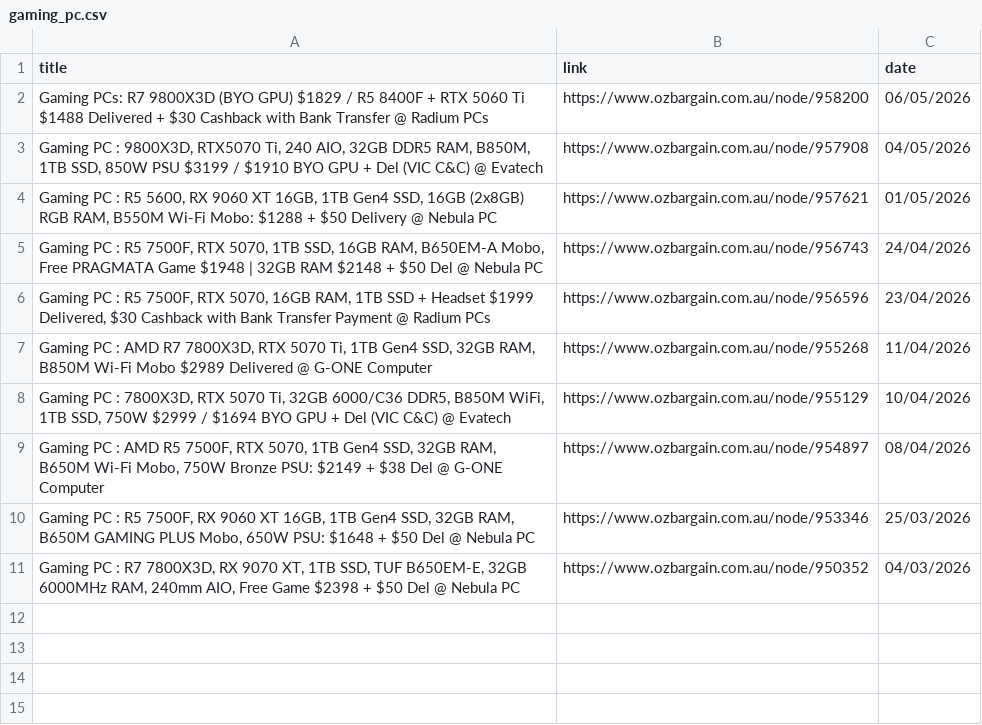
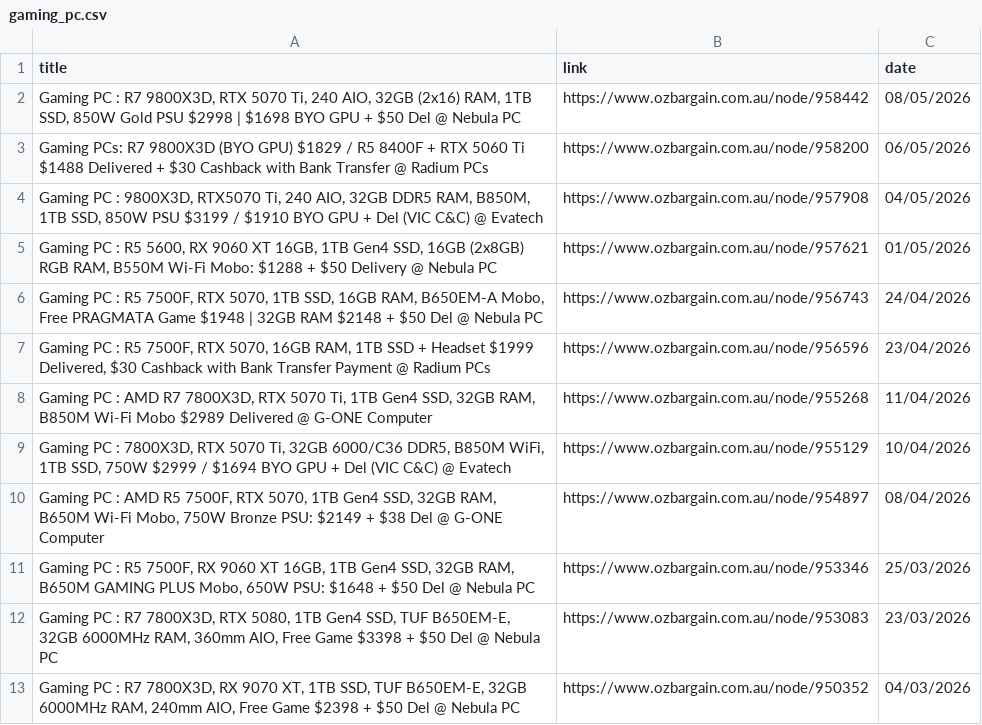
Before and after one commit to jojo-data/ozbargain-tracker, a CSV file: data/posts/gaming_pc.csv, drawn as a sheet.

```diff
--- a/data/posts/gaming_pc.csv
+++ b/data/posts/gaming_pc.csv
@@ -1,2 +1,3 @@
 title,link,date
+"Gaming PC : R7 9800X3D, RTX 5070 Ti, 240 AIO, 32GB (2x16) RAM, 1TB SSD, 850W Gold PSU $2998 | $1698 BYO GPU + $50 Del @ Nebula PC",https://www.ozbargain.com.au/node/958442,08/05/2026
 Gaming PCs: R7 9800X3D (BYO GPU) $1829 / R5 8400F + RTX 5060 Ti $1488 Delivered + $30 Cashback with Bank Transfer @ Radium PCs,https://www.ozbargain.com.au/node/958200,06/05/2026
@@ -10,2 +11,3 @@ Gaming PCs: R7 9800X3D (BYO GPU) $1829 / R5 8400F + RTX 5060 Ti $1488 Delivered
 "Gaming PC : R5 7500F, RX 9060 XT 16GB, 1TB Gen4 SSD, 32GB RAM, B650M GAMING PLUS Mobo, 650W PSU: $1648 + $50 Del @ Nebula PC",https://www.ozbargain.com.au/node/953346,25/03/2026
+"Gaming PC : R7 7800X3D, RTX 5080, 1TB Gen4 SSD, TUF B650EM-E, 32GB 6000MHz RAM, 360mm AIO, Free Game $3398 + $50 Del @ Nebula PC",https://www.ozbargain.com.au/node/953083,23/03/2026
 "Gaming PC : R7 7800X3D, RX 9070 XT, 1TB SSD, TUF B650EM-E, 32GB 6000MHz RAM, 240mm AIO, Free Game $2398 + $50 Del @ Nebula PC",https://www.ozbargain.com.au/node/950352,04/03/2026
```
